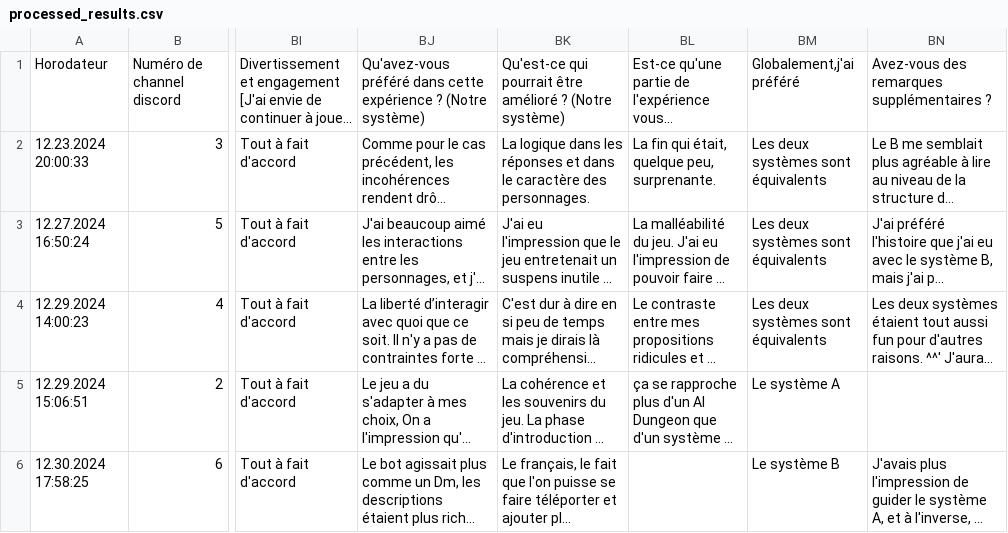
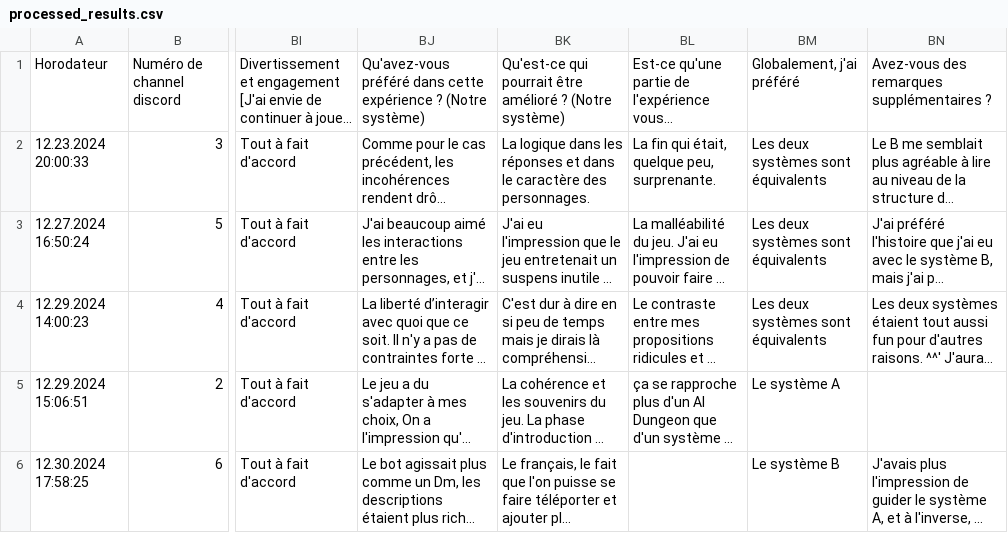
Before and after one commit to florian-rieder/procedural-stories, a CSV file: data/processed_results.csv, drawn as a sheet; only a part is shown, gaps mark what is left out; long unchanged cells end in …; the diff names each change by its address in the sheet, - before the commit and + after, or states it on an @@ line.

```diff
--- a/data/processed_results.csv
+++ b/data/processed_results.csv
-BM1: Globalement,j'ai préféré
+BM1: Globalement, j'ai préféré
```
Also changed, not shown: data/raw_results.csv, 16 other files.
